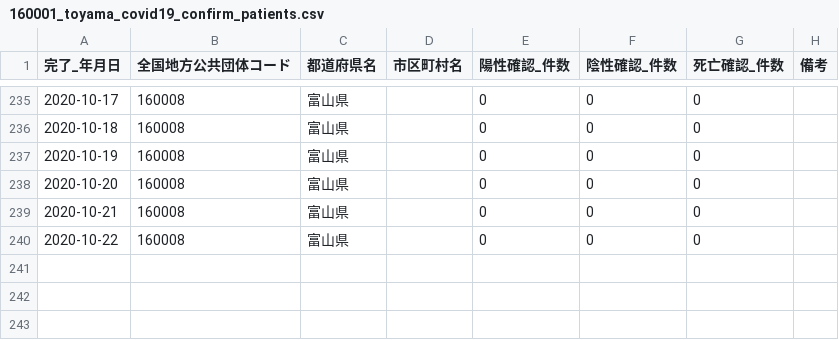
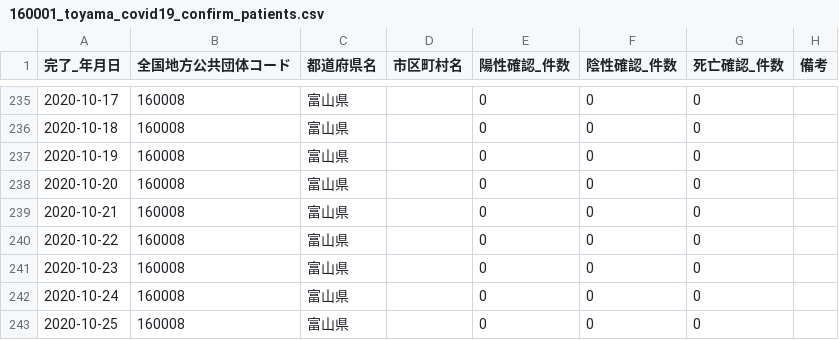
Before and after one commit to imabari/toyama-covid19, a CSV file: 160001_toyama_covid19_confirm_patients.csv, drawn as a sheet; only a part is shown, gaps mark what is left out.

```diff
--- a/160001_toyama_covid19_confirm_patients.csv
+++ b/160001_toyama_covid19_confirm_patients.csv
@@ -240 +240,4 @@
 2020-10-22,160008,富山県,,0,0,0,
+2020-10-23,160008,富山県,,0,0,0,
+2020-10-24,160008,富山県,,0,0,0,
+2020-10-25,160008,富山県,,0,0,0,
```
Also changed, not shown: 160001_toyama_covid19_antigen_test_people.csv, 160001_toyama_covid19_call_center.csv, 6 other files.
